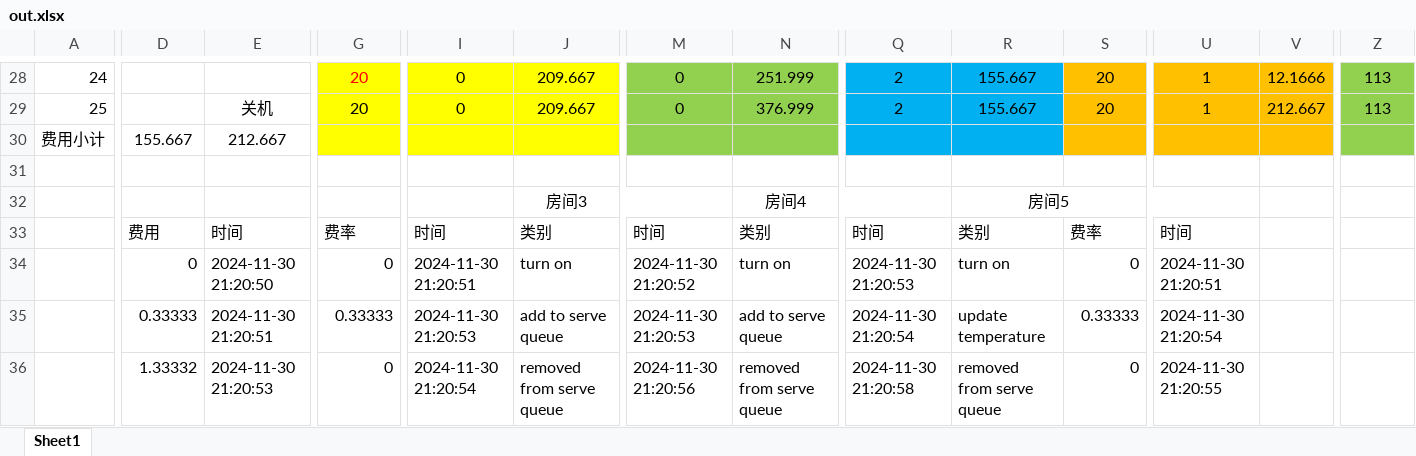
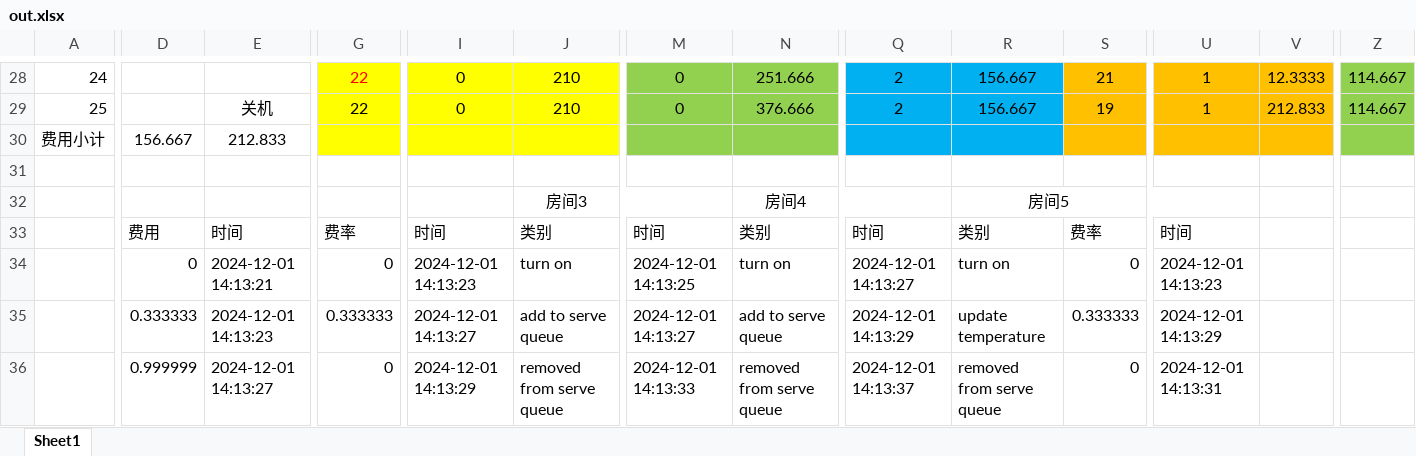
Before and after one commit to microwave173/nb_hotel_backend, an Excel workbook: server_test/out.xlsx, sheet Sheet1, drawn as a sheet; only a part is shown, gaps mark what is left out; values as stored, in another font and other column widths than the file's, no borders; removed rows and columns are numbered as before the commit, all else as after; rows hold the shown columns only; the diff covers the shown part only; the diff names each change by its address in the sheet, - before the commit and + after, or states it on an @@ line.

```diff
--- a/server_test/out.xlsx (sheet Sheet1)
+++ b/server_test/out.xlsx (sheet Sheet1)
-G28:G29: 20
+G28:G29: 22
-J28:J29: 209.667
+J28:J29: 210
-N28: 251.999
+N28: 251.666
-R28:R29: 155.667
+R28:R29: 156.667
-S28: 20
+S28: 21
-V28: 12.1666
+V28: 12.3333
-Z28:Z29: 113
+Z28:Z29: 114.667
-N29: 376.999
+N29: 376.666
-S29: 20
+S29: 19
-V29: 212.667
+V29: 212.833
-row 30: 费用小计 | 155.667 | 212.667
+row 30: 费用小计 | 156.667 | 212.833
-E34: 2024-11-30 21:20:50
+E34: 2024-12-01 14:13:21
-I34: 2024-11-30 21:20:51
+I34: 2024-12-01 14:13:23
-M34: 2024-11-30 21:20:52
+M34: 2024-12-01 14:13:25
-Q34: 2024-11-30 21:20:53
+Q34: 2024-12-01 14:13:27
-U34: 2024-11-30 21:20:51
+U34: 2024-12-01 14:13:23
-row 35:  | 0.33333 | 2024-11-30 21:20:51 | 0.33333 | 2024-11-30 21:20:53 | add to serve queue | 2024-11-30 21:20:53 | add to serve queue | 2024-11-30 21:20:54 | update temperature | 0.33333 | 2024-11-30 21:20:54
+row 35:  | 0.333333 | 2024-12-01 14:13:23 | 0.333333 | 2024-12-01 14:13:27 | add to serve queue | 2024-12-01 14:13:27 | add to serve queue | 2024-12-01 14:13:29 | update temperature | 0.333333 | 2024-12-01 14:13:29
-D36: 1.33332
+D36: 0.999999
-E36: 2024-11-30 21:20:53
+E36: 2024-12-01 14:13:27
-I36: 2024-11-30 21:20:54
+I36: 2024-12-01 14:13:29
-M36: 2024-11-30 21:20:56
+M36: 2024-12-01 14:13:33
-Q36: 2024-11-30 21:20:58
+Q36: 2024-12-01 14:13:37
-U36: 2024-11-30 21:20:55
+U36: 2024-12-01 14:13:31
```
Also changed, not shown: 5 added rows, 5 removed rows and 237 edited cells elsewhere in this sheet, 4 other files.
